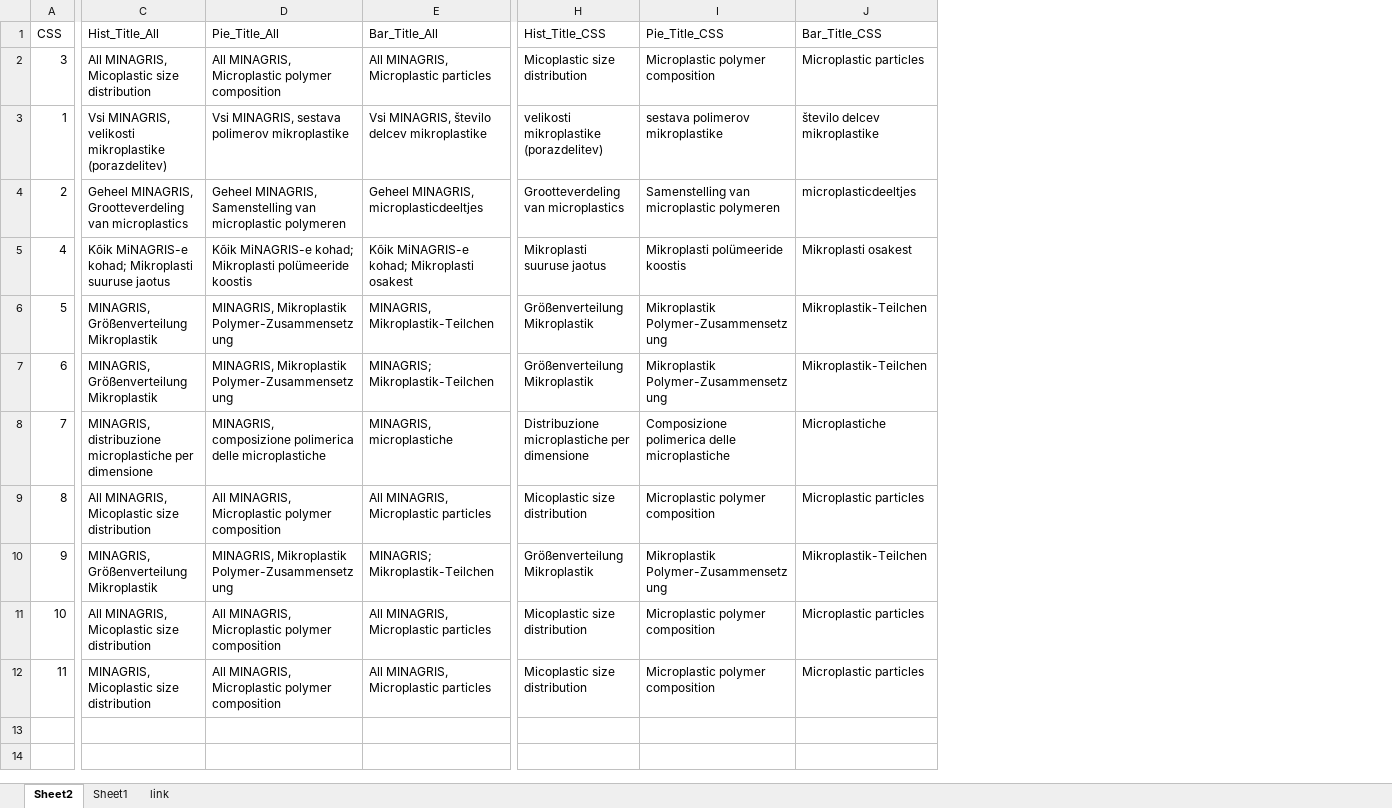
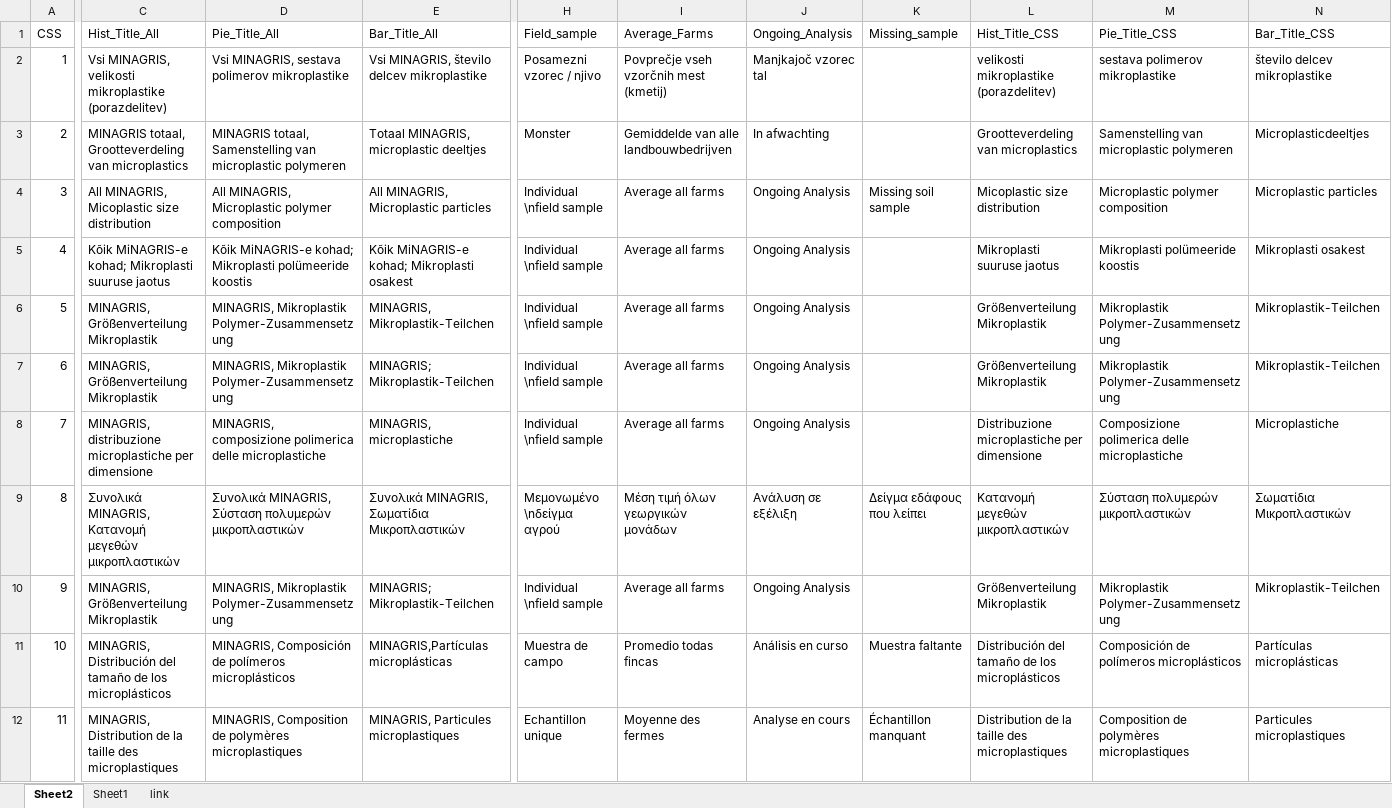
Before and after one commit to NGBeriot/MINAGRIS_Microplastic_Soil_Assessmnent, an Excel workbook: Txt_translation_table.xlsx, sheet Sheet2, drawn as a sheet; only a part is shown, gaps mark what is left out; values as stored, in another font and other column widths than the file's, no cell formats; removed rows and columns are numbered as before the commit, all else as after; rows hold the shown columns only; the diff covers the shown part only; the diff names each change by its address in the sheet, - before the commit and + after, or states it on an @@ line.

```diff
--- a/Txt_translation_table.xlsx (sheet Sheet2)
+++ b/Txt_translation_table.xlsx (sheet Sheet2)
+column H (Field_sample), rows 4-12: Individual \nfield sample | Individual \nfield sample | Individual \nfield sample | Individual \nfield sample | Individual \nfield sample | Μεμονωμένο \nδείγμα αγρού | Individual \nfield sample | Muestra de campo | Echantillon unique
+column I (Average_Farms), rows 4-12: Average all farms | Average all farms | Average all farms | Average all farms | Average all farms | Μέση τιμή όλων γεωργικών μονάδων | Average all farms | Promedio todas fincas | Moyenne des fermes
+column J (Ongoing_Analysis), rows 4-12: Ongoing Analysis | Ongoing Analysis | Ongoing Analysis | Ongoing Analysis | Ongoing Analysis | Ανάλυση σε εξέλιξη | Ongoing Analysis | Análisis en curso | Analyse en cours
+column K (Missing_sample), rows 4-12: Missing soil sample |  |  |  |  | Δείγμα εδάφους που λείπει |  | Muestra faltante | Échantillon manquant
@@ row 3 moved to row 2: 1 @@
+row 3: 2 | MINAGRIS totaal, Grootteverdeling van microplastics | MINAGRIS totaal, Samenstelling van microplastic polymeren | Totaal MINAGRIS, microplastic deeltjes | Monster | Gemiddelde van alle landbouwbedrijven | In afwachting |  | Grootteverdeling van microplastics | Samenstelling van microplastic polymeren | Microplasticdeeltjes
-row 4: 2 | Geheel MINAGRIS, Grootteverdeling van microplastics | Geheel MINAGRIS, Samenstelling van microplastic polymeren | Geheel MINAGRIS, microplasticdeeltjes | Grootteverdeling van microplastics | Samenstelling van microplastic polymeren | microplasticdeeltjes
-C9 (Hist_Title_All): All MINAGRIS, Micoplastic size distribution
+C9 (Hist_Title_All): Συνολικά MINAGRIS, Κατανομή μεγεθών μικροπλαστικών
-D9 (Pie_Title_All): All MINAGRIS, Microplastic polymer composition
+D9 (Pie_Title_All): Συνολικά MINAGRIS, Σύσταση πολυμερών μικροπλαστικών
-E9 (Bar_Title_All): All MINAGRIS, Microplastic particles
+E9 (Bar_Title_All): Συνολικά MINAGRIS, Σωματίδια Μικροπλαστικών
-L9 (Hist_Title_CSS): Micoplastic size distribution
+L9 (Hist_Title_CSS): Κατανομή μεγεθών μικροπλαστικών
-M9 (Pie_Title_CSS): Microplastic polymer composition
+M9 (Pie_Title_CSS): Σύσταση πολυμερών μικροπλαστικών
-N9 (Bar_Title_CSS): Microplastic particles
+N9 (Bar_Title_CSS): Σωματίδια Μικροπλαστικών
-C11 (Hist_Title_All): All MINAGRIS, Micoplastic size distribution
+C11 (Hist_Title_All): MINAGRIS, Distribución del tamaño de los microplásticos
-D11 (Pie_Title_All): All MINAGRIS, Microplastic polymer composition
+D11 (Pie_Title_All): MINAGRIS, Composición de polímeros microplásticos
-E11 (Bar_Title_All): All MINAGRIS, Microplastic particles
+E11 (Bar_Title_All): MINAGRIS,Partículas microplásticas
-L11 (Hist_Title_CSS): Micoplastic size distribution
+L11 (Hist_Title_CSS): Distribución del tamaño de los microplásticos
-M11 (Pie_Title_CSS): Microplastic polymer composition
+M11 (Pie_Title_CSS): Composición de polímeros microplásticos
-N11 (Bar_Title_CSS): Microplastic particles
+N11 (Bar_Title_CSS): Partículas microplásticas
-C12 (Hist_Title_All): MINAGRIS, Micoplastic size distribution
+C12 (Hist_Title_All): MINAGRIS, Distribution de la taille des microplastiques
-D12 (Pie_Title_All): All MINAGRIS, Microplastic polymer composition
+D12 (Pie_Title_All): MINAGRIS, Composition de polymères microplastiques
-E12 (Bar_Title_All): All MINAGRIS, Microplastic particles
+E12 (Bar_Title_All): MINAGRIS, Particules microplastiques
-L12 (Hist_Title_CSS): Micoplastic size distribution
+L12 (Hist_Title_CSS): Distribution de la taille des microplastiques
-M12 (Pie_Title_CSS): Microplastic polymer composition
+M12 (Pie_Title_CSS): Composition de polymères microplastiques
-N12 (Bar_Title_CSS): Microplastic particles
+N12 (Bar_Title_CSS): Particules microplastiques
```
Also changed, not shown: 12 edited cells elsewhere in this sheet, cell formats, 3 other files.
